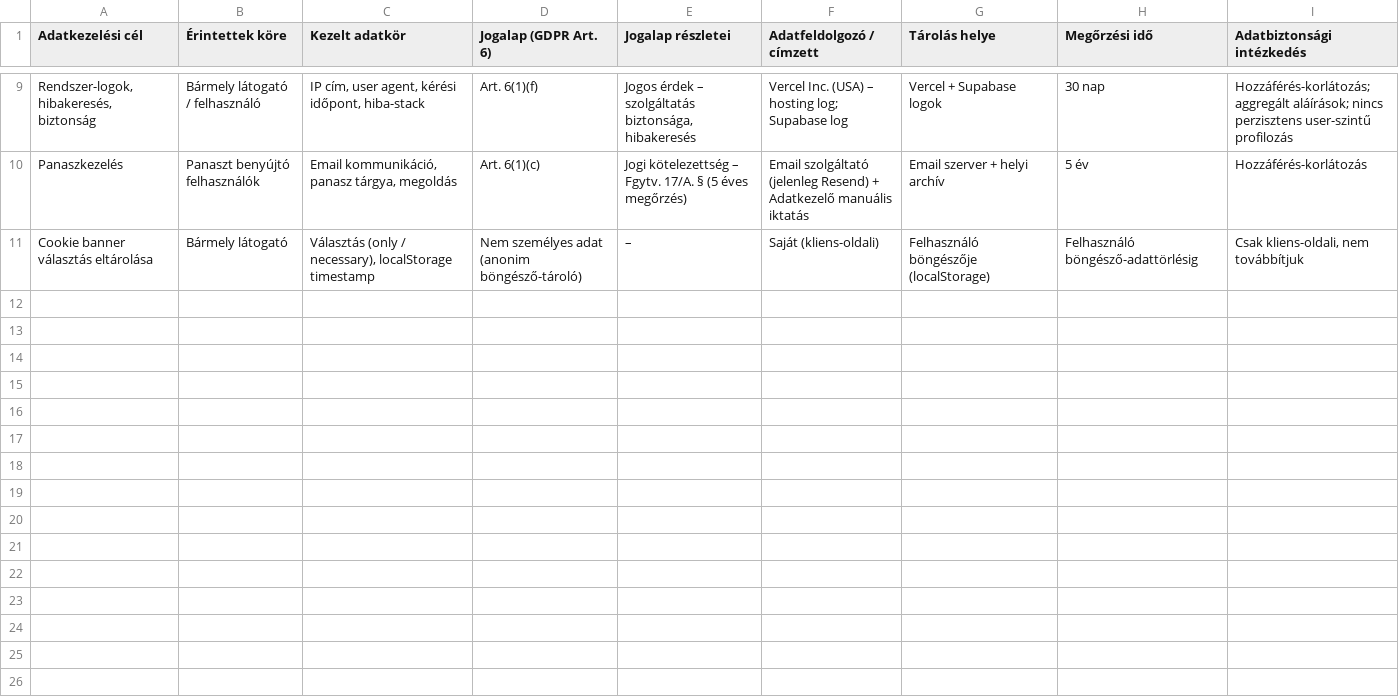
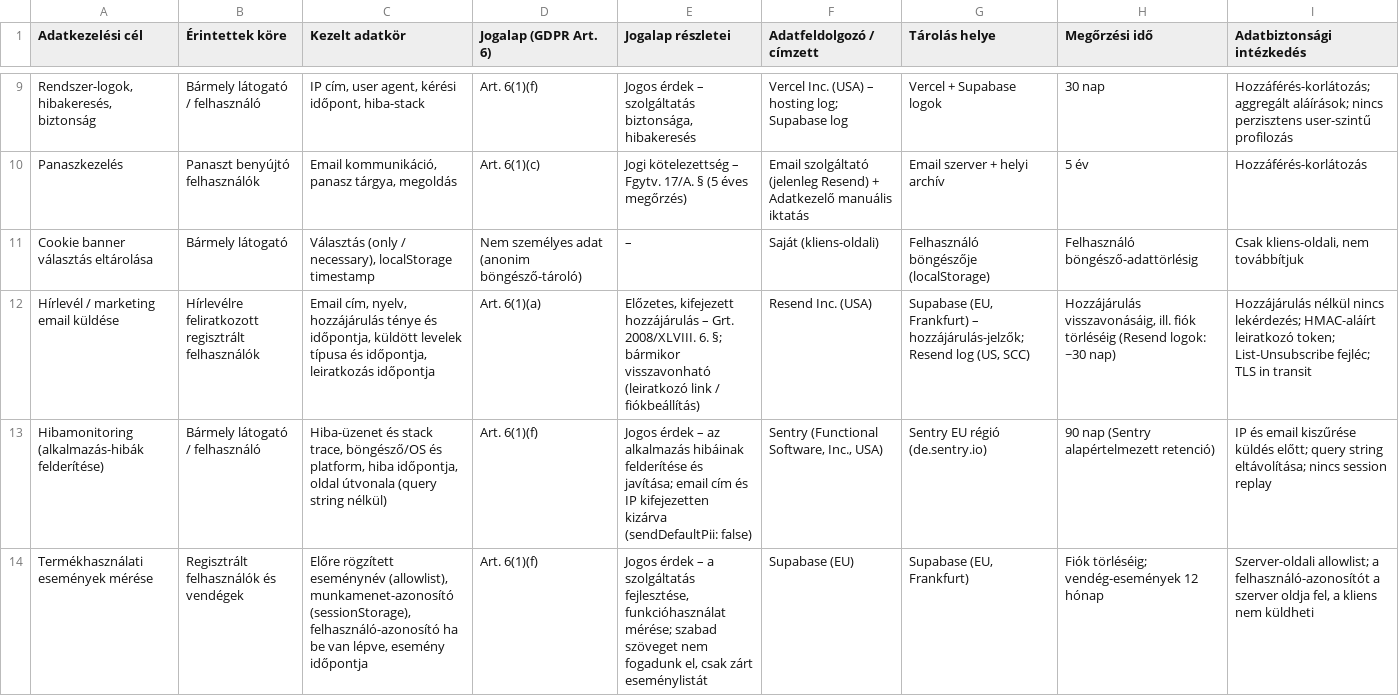
Before and after one commit to kutakbalazs/fitflip, a CSV file: legal/art30-adatkezelesi-nyilvantartas.csv, drawn as a sheet; only a part is shown, gaps mark what is left out; the diff names each change by its address in the sheet, - before the commit and + after, or states it on an @@ line.

```diff
--- a/legal/art30-adatkezelesi-nyilvantartas.csv
+++ b/legal/art30-adatkezelesi-nyilvantartas.csv
+row 12: Hírlevél / marketing email küldése | Hírlevélre feliratkozott regisztrált felhasználók | Email cím, nyelv, hozzájárulás ténye és időpontja, küldött levelek típusa és időpontja, leiratkozás időpontja | Art. 6(1)(a) | Előzetes, kifejezett hozzájárulás – Grt. 2008/XLVIII. 6. §; bármikor visszavonható (leiratkozó link / fiókbeállítás) | Resend Inc. (USA) | Supabase (EU, Frankfurt) – hozzájárulás-jelzők; Resend log (US, SCC) | Hozzájárulás visszavonásáig, ill. fiók törléséig (Resend logok: ~30 nap) | Hozzájárulás nélkül nincs lekérdezés; HMAC-aláírt leiratkozó token; List-Unsubscribe fejléc; TLS in transit
+row 13: Hibamonitoring (alkalmazás-hibák felderítése) | Bármely látogató / felhasználó | Hiba-üzenet és stack trace, böngésző/OS és platform, hiba időpontja, oldal útvonala (query string nélkül) | Art. 6(1)(f) | Jogos érdek – az alkalmazás hibáinak felderítése és javítása; email cím és IP kifejezetten kizárva (sendDefaultPii: false) | Sentry (Functional Software, Inc., USA) | Sentry EU régió (de.sentry.io) | 90 nap (Sentry alapértelmezett retenció) | IP és email kiszűrése küldés előtt; query string eltávolítása; nincs session replay
+row 14: Termékhasználati események mérése | Regisztrált felhasználók és vendégek | Előre rögzített eseménynév (allowlist), munkamenet-azonosító (sessionStorage), felhasználó-azonosító ha be van lépve, esemény időpontja | Art. 6(1)(f) | Jogos érdek – a szolgáltatás fejlesztése, funkcióhasználat mérése; szabad szöveget nem fogadunk el, csak zárt eseménylistát | Supabase (EU) | Supabase (EU, Frankfurt) | Fiók törléséig; vendég-események 12 hónap | Szerver-oldali allowlist; a felhasználó-azonosítót a szerver oldja fel, a kliens nem küldheti
```
